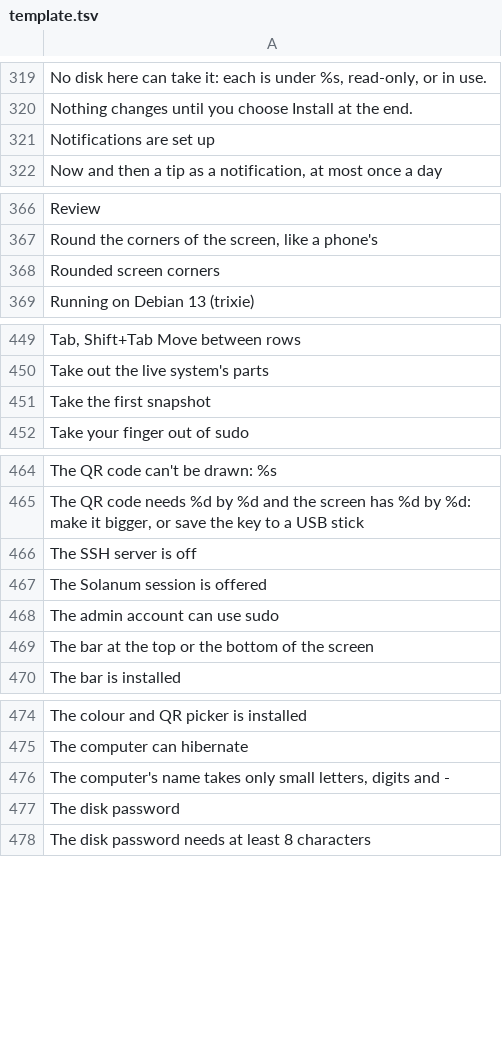
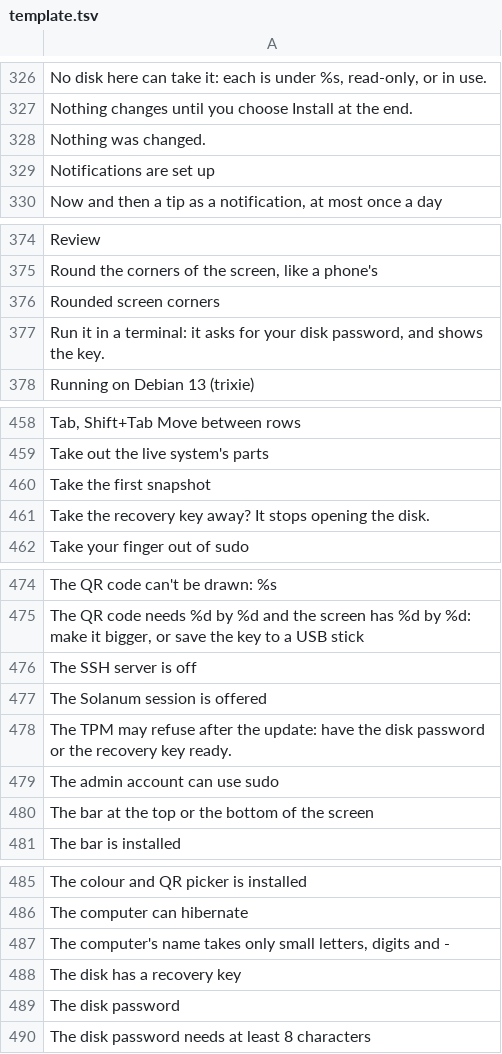
Before and after one commit to Ahmadlolbit/solanumos, a TSV file: manifests/locale/template.tsv, drawn as a sheet; only a part is shown, gaps mark what is left out; the diff covers the shown part only.

Commit message:
Let the recovery key's words in the doctor, the firmware notice and solanum recovery-key be translated

```diff
--- a/manifests/locale/template.tsv
+++ b/manifests/locale/template.tsv
@@ -320,2 +327,3 @@ No disk here can take it: each is under %s, read-only, or in use.
 Nothing changes until you choose Install at the end.	
+Nothing was changed.	
 Notifications are set up	
@@ -368,2 +376,3 @@ Round the corners of the screen, like a phone's
 Rounded screen corners	
+Run it in a terminal: it asks for your disk password, and shows the key.	
 Running on Debian 13 (trixie)	
@@ -451,2 +460,3 @@ Take out the live system's parts
 Take the first snapshot	
+Take the recovery key away? It stops opening the disk.	
 Take your finger out of sudo	
@@ -467,2 +477,3 @@ The SSH server is off
 The Solanum session is offered	
+The TPM may refuse after the update: have the disk password or the recovery key ready.	
 The admin account can use sudo	
@@ -476,2 +487,3 @@ The computer can hibernate
 The computer's name takes only small letters, digits and -	
+The disk has a recovery key	
 The disk password	
```
Also changed, not shown: 23 added rows elsewhere in this file, 3 other files.
